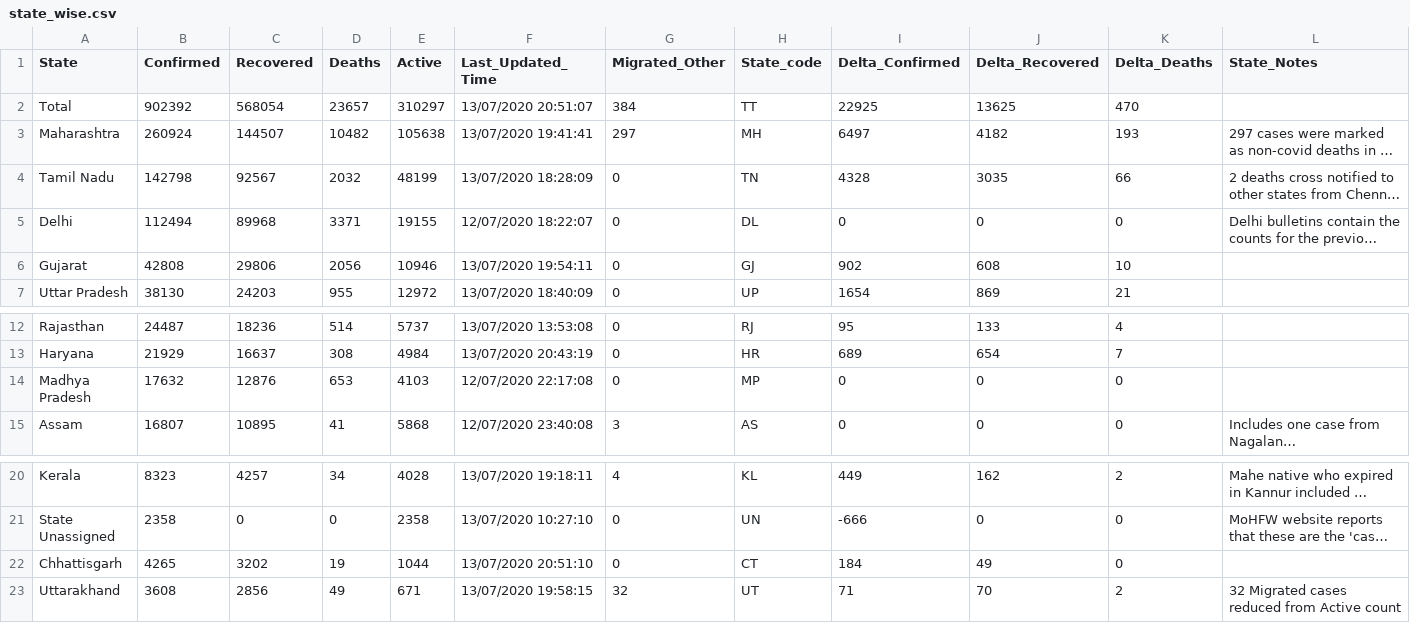
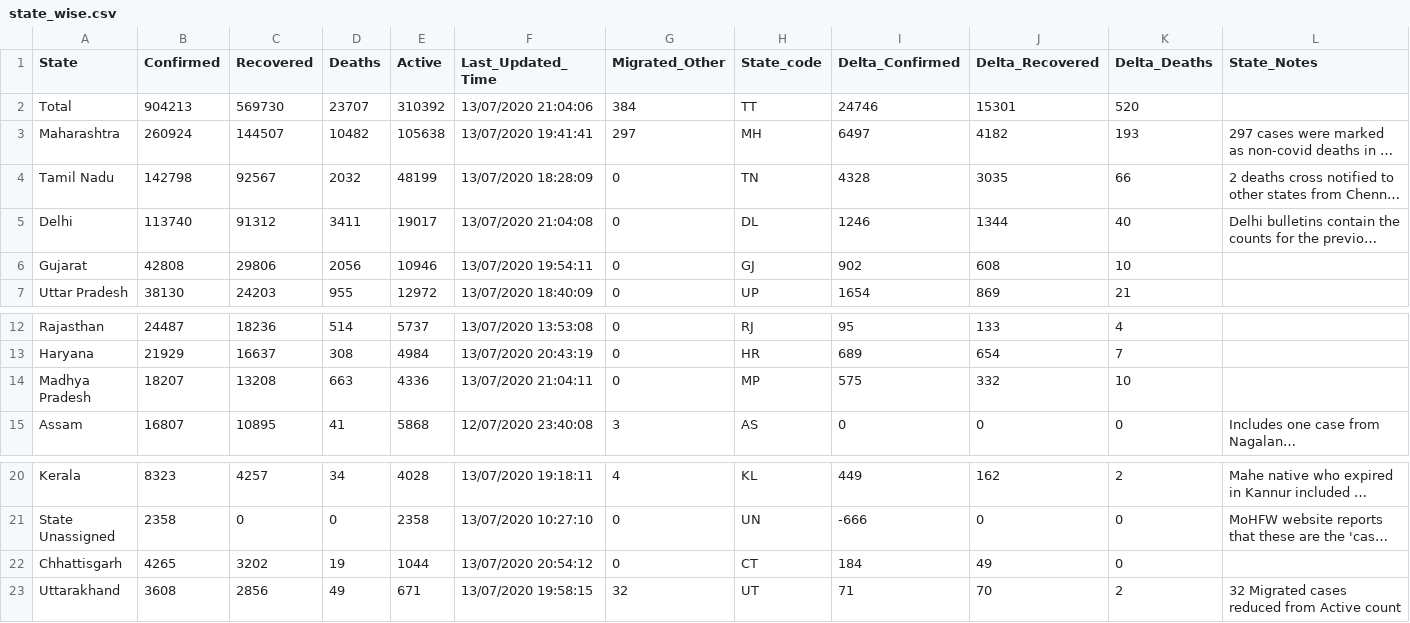
Before and after one commit to maaz619/api, a CSV file: csv/latest/state_wise.csv, drawn as a sheet; only a part is shown, gaps mark what is left out; long unchanged cells end in …; the diff names each change by its address in the sheet, - before the commit and + after, or states it on an @@ line.

```diff
--- a/csv/latest/state_wise.csv
+++ b/csv/latest/state_wise.csv
-B2 (Confirmed): 902392
+B2 (Confirmed): 904213
-C2 (Recovered): 568054
+C2 (Recovered): 569730
-D2 (Deaths): 23657
+D2 (Deaths): 23707
-E2 (Active): 310297
+E2 (Active): 310392
-F2 (Last_Updated_Time): 13/07/2020 20:51:07
+F2 (Last_Updated_Time): 13/07/2020 21:04:06
-I2 (Delta_Confirmed): 22925
+I2 (Delta_Confirmed): 24746
-J2 (Delta_Recovered): 13625
+J2 (Delta_Recovered): 15301
-K2 (Delta_Deaths): 470
+K2 (Delta_Deaths): 520
-B5 (Confirmed): 112494
+B5 (Confirmed): 113740
-C5 (Recovered): 89968
+C5 (Recovered): 91312
-D5 (Deaths): 3371
+D5 (Deaths): 3411
-E5 (Active): 19155
+E5 (Active): 19017
-F5 (Last_Updated_Time): 12/07/2020 18:22:07
+F5 (Last_Updated_Time): 13/07/2020 21:04:08
-I5 (Delta_Confirmed): 0
+I5 (Delta_Confirmed): 1246
-J5 (Delta_Recovered): 0
+J5 (Delta_Recovered): 1344
-K5 (Delta_Deaths): 0
+K5 (Delta_Deaths): 40
-B14 (Confirmed): 17632
+B14 (Confirmed): 18207
-C14 (Recovered): 12876
+C14 (Recovered): 13208
-D14 (Deaths): 653
+D14 (Deaths): 663
-E14 (Active): 4103
+E14 (Active): 4336
-F14 (Last_Updated_Time): 12/07/2020 22:17:08
+F14 (Last_Updated_Time): 13/07/2020 21:04:11
-I14 (Delta_Confirmed): 0
+I14 (Delta_Confirmed): 575
-J14 (Delta_Recovered): 0
+J14 (Delta_Recovered): 332
-K14 (Delta_Deaths): 0
+K14 (Delta_Deaths): 10
-F22 (Last_Updated_Time): 13/07/2020 20:51:10
+F22 (Last_Updated_Time): 13/07/2020 20:54:12
```
Also changed, not shown: csv/latest/district_wise.csv, csv/latest/states.csv, 41 other files.
